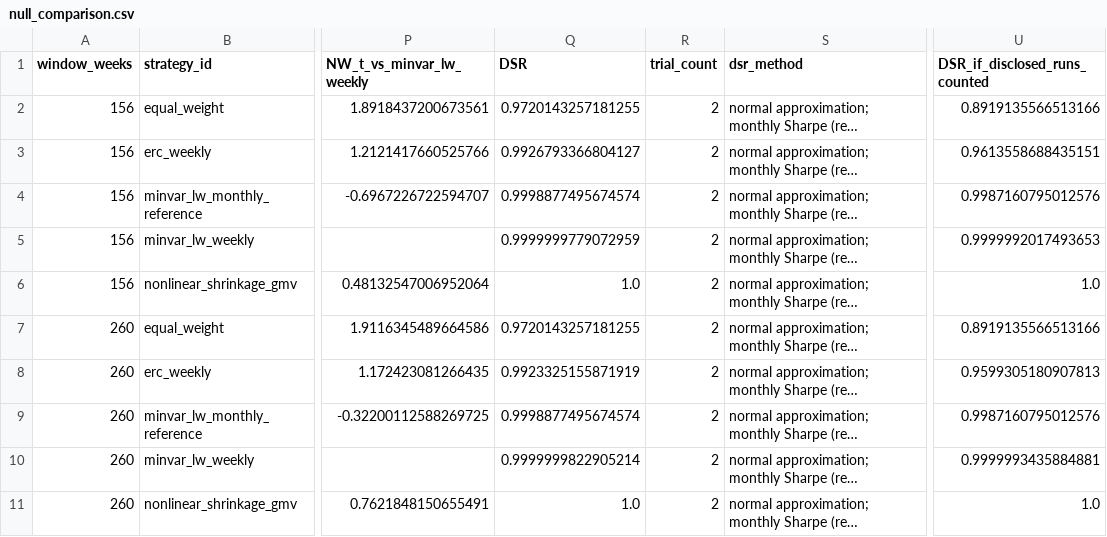
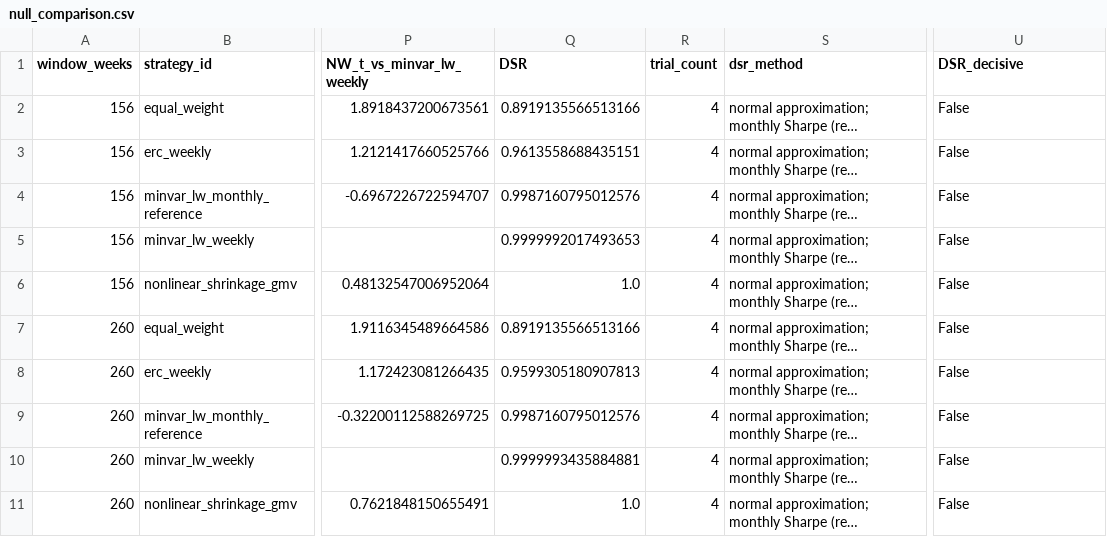
Before and after one commit to jgridifier/usa-etf-feature-pipeline, a CSV file: data/processed/nonlinear_shrinkage_gmv/null_comparison.csv, drawn as a sheet; only a part is shown, gaps mark what is left out; long unchanged cells end in …; the diff names each change by its address in the sheet, - before the commit and + after, or states it on an @@ line.

Commit message:
relabel(bet1): Quant verdict VOID — cash-dominated, no evidence of estimator edge
- gate_report.md/.json: verdict VOID + reason, trial_count = 4 (includes the
  invalidated first run per Quant), DSR marked non-decisive, cash-share caveat
  (category mixes some duration), follow-up = v2 ex-cash re-spec (excess of BIL)
- mechanical checks kept but labelled superseded; registry stays enabled:false
- returns/weights artifacts byte-identical (regenerated report only)

```diff
--- a/data/processed/nonlinear_shrinkage_gmv/null_comparison.csv
+++ b/data/processed/nonlinear_shrinkage_gmv/null_comparison.csv
-U1: DSR_if_disclosed_runs_counted
+U1: DSR_decisive
-Q2 (DSR): 0.9720143257181255
+Q2 (DSR): 0.8919135566513166
-R2:R11 (trial_count): 2
+R2:R11 (trial_count): 4
-U2 (DSR_decisive): 0.8919135566513166
+U2 (DSR_decisive): False
-Q3 (DSR): 0.9926793366804127
+Q3 (DSR): 0.9613558688435151
-U3 (DSR_decisive): 0.9613558688435151
+U3 (DSR_decisive): False
-Q4 (DSR): 0.9998877495674574
+Q4 (DSR): 0.9987160795012576
-U4 (DSR_decisive): 0.9987160795012576
+U4 (DSR_decisive): False
-Q5 (DSR): 0.9999999779072959
+Q5 (DSR): 0.9999992017493653
-U5 (DSR_decisive): 0.9999992017493653
+U5 (DSR_decisive): False
-U6 (DSR_decisive): 1.0
+U6 (DSR_decisive): False
-Q7 (DSR): 0.9720143257181255
+Q7 (DSR): 0.8919135566513166
-U7 (DSR_decisive): 0.8919135566513166
+U7 (DSR_decisive): False
-Q8 (DSR): 0.9923325155871919
+Q8 (DSR): 0.9599305180907813
-U8 (DSR_decisive): 0.9599305180907813
+U8 (DSR_decisive): False
-Q9 (DSR): 0.9998877495674574
+Q9 (DSR): 0.9987160795012576
-U9 (DSR_decisive): 0.9987160795012576
+U9 (DSR_decisive): False
-Q10 (DSR): 0.9999999822905214
+Q10 (DSR): 0.9999993435884881
-U10 (DSR_decisive): 0.9999993435884881
+U10 (DSR_decisive): False
-U11 (DSR_decisive): 1.0
+U11 (DSR_decisive): False
```
Also changed, not shown: data/processed/nonlinear_shrinkage_gmv/summary.csv, data/processed/nonlinear_shrinkage_gmv/trial_registry.csv, 6 other files.
